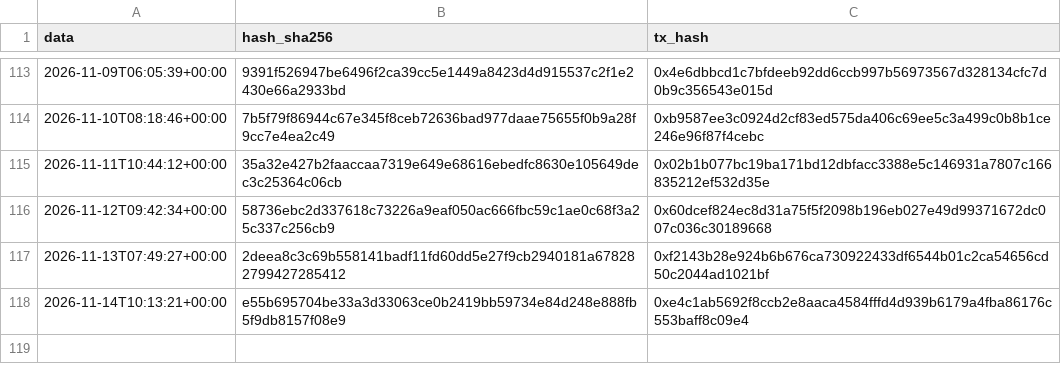
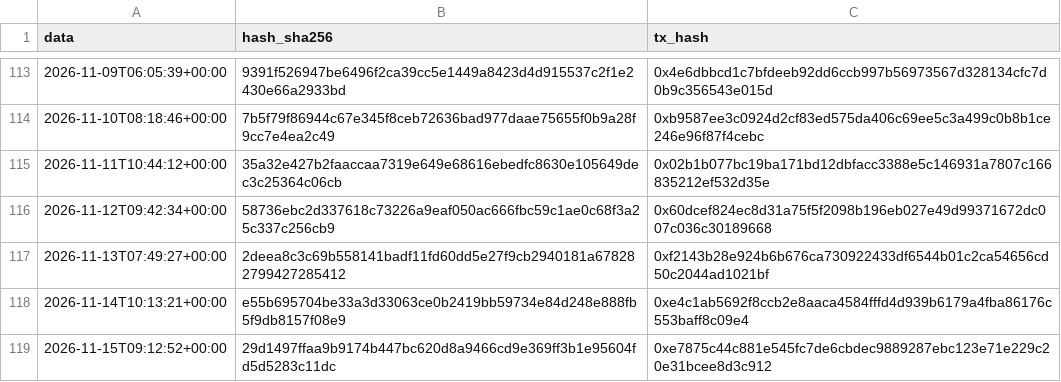
Before and after one commit to Alex00975/btc-accumulator-data, a CSV file: pubblico/sigilli.csv, drawn as a sheet; only a part is shown, gaps mark what is left out; the diff names each change by its address in the sheet, - before the commit and + after, or states it on an @@ line.

```diff
--- a/pubblico/sigilli.csv
+++ b/pubblico/sigilli.csv
+row 119: 2026-11-15T09:12:52+00:00 | 29d1497ffaa9b9174b447bc620d8a9466cd9e369ff3b1e95604fd5d5283c11dc | 0xe7875c44c881e545fc7de6cbdec9889287ebc123e71e229c20e31bcee8d3c912
```
Also changed, not shown: pubblico/operazioni.csv, pubblico_one/operazioni_one.csv, 12 other files.
